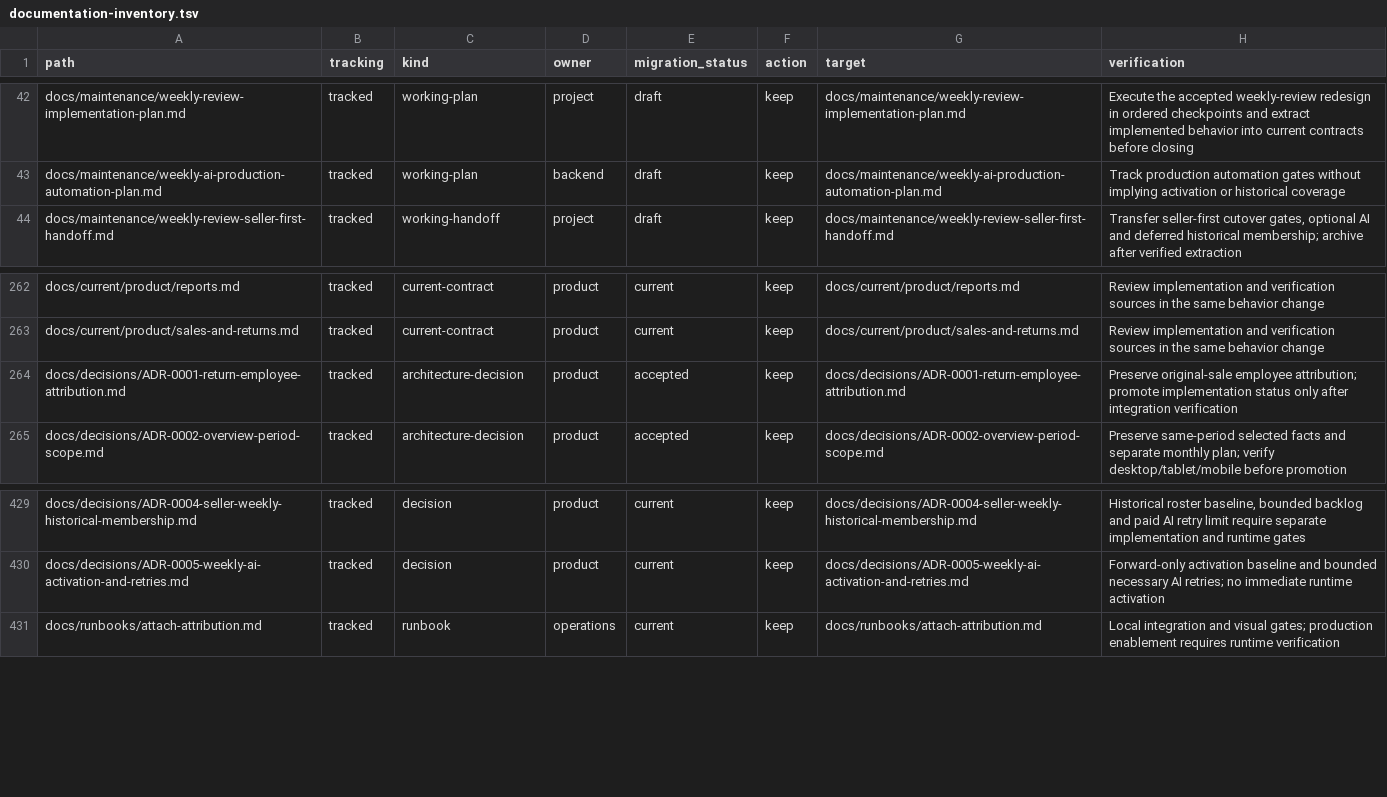
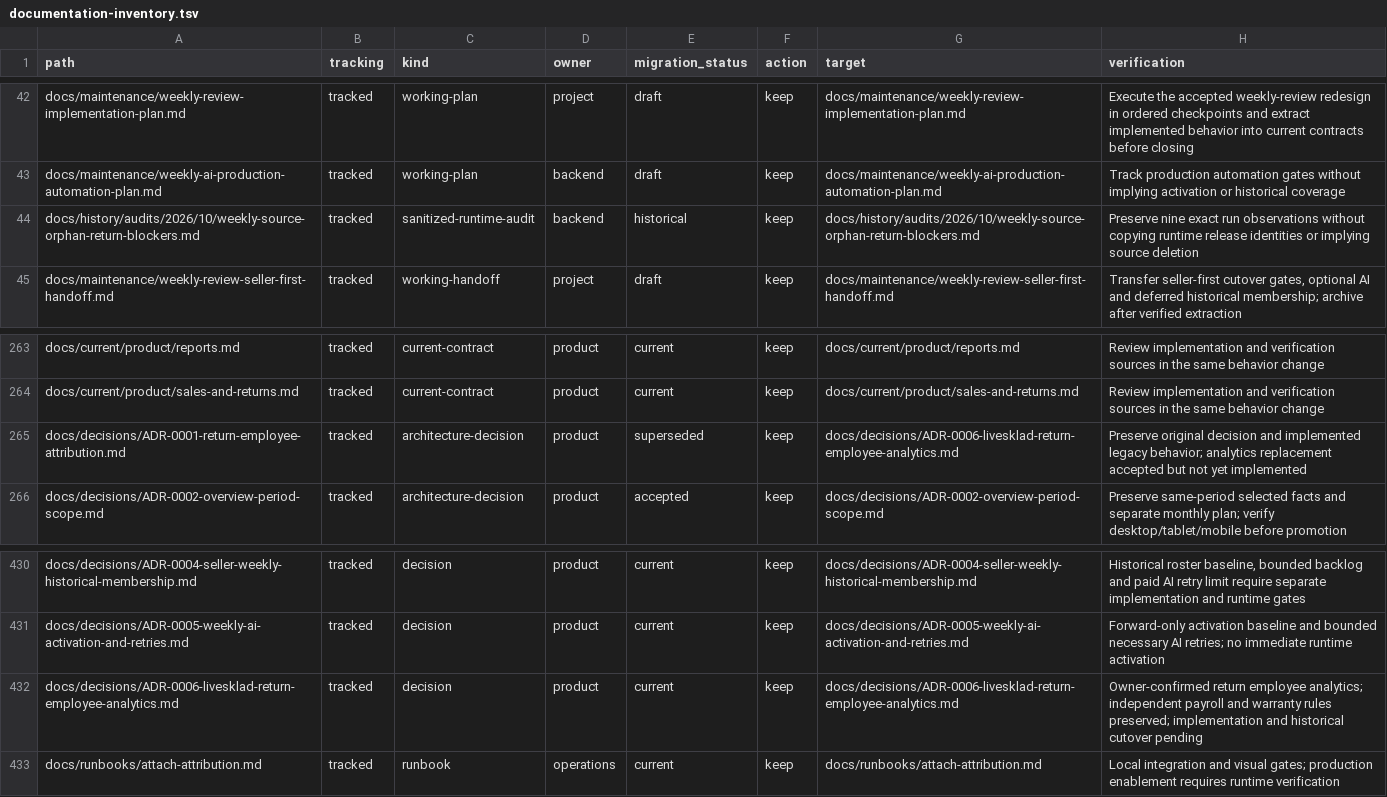
Before and after one commit to pavelchervonenko/analytical-platform-for-store, a TSV file: docs/maintenance/documentation-inventory.tsv, drawn as a sheet; only a part is shown, gaps mark what is left out.

Commit message:
fix(ai): bound retries and refresh exact seller snapshots safely

```diff
--- a/docs/maintenance/documentation-inventory.tsv
+++ b/docs/maintenance/documentation-inventory.tsv
@@ -43,2 +43,3 @@ docs/maintenance/weekly-review-implementation-plan.md	tracked	working-plan	proje
 docs/maintenance/weekly-ai-production-automation-plan.md	tracked	working-plan	backend	draft	keep	docs/maintenance/weekly-ai-production-automation-plan.md	Track production automation gates without implying activation or historical coverage
+docs/history/audits/2026/10/weekly-source-orphan-return-blockers.md	tracked	sanitized-runtime-audit	backend	historical	keep	docs/history/audits/2026/10/weekly-source-orphan-return-blockers.md	Preserve nine exact run observations without copying runtime release identities or implying source deletion
 docs/maintenance/weekly-review-seller-first-handoff.md	tracked	working-handoff	project	draft	keep	docs/maintenance/weekly-review-seller-first-handoff.md	Transfer seller-first cutover gates, optional AI and deferred historical membership; archive after verified extraction
@@ -263,3 +264,3 @@ docs/current/product/reports.md	tracked	current-contract	product	current	keep	do
 docs/current/product/sales-and-returns.md	tracked	current-contract	product	current	keep	docs/current/product/sales-and-returns.md	Review implementation and verification sources in the same behavior change
-docs/decisions/ADR-0001-return-employee-attribution.md	tracked	architecture-decision	product	accepted	keep	docs/decisions/ADR-0001-return-employee-attribution.md	Preserve original-sale employee attribution; promote implementation status only after integration verification
+docs/decisions/ADR-0001-return-employee-attribution.md	tracked	architecture-decision	product	superseded	keep	docs/decisions/ADR-0006-livesklad-return-employee-analytics.md	Preserve original decision and implemented legacy behavior; analytics replacement accepted but not yet implemented
 docs/decisions/ADR-0002-overview-period-scope.md	tracked	architecture-decision	product	accepted	keep	docs/decisions/ADR-0002-overview-period-scope.md	Preserve same-period selected facts and separate monthly plan; verify desktop/tablet/mobile before promotion
@@ -430,2 +431,3 @@ docs/decisions/ADR-0004-seller-weekly-historical-membership.md	tracked	decision
 docs/decisions/ADR-0005-weekly-ai-activation-and-retries.md	tracked	decision	product	current	keep	docs/decisions/ADR-0005-weekly-ai-activation-and-retries.md	Forward-only activation baseline and bounded necessary AI retries; no immediate runtime activation
+docs/decisions/ADR-0006-livesklad-return-employee-analytics.md	tracked	decision	product	current	keep	docs/decisions/ADR-0006-livesklad-return-employee-analytics.md	Owner-confirmed return employee analytics; independent payroll and warranty rules preserved; implementation and historical cutover pending
 docs/runbooks/attach-attribution.md	tracked	runbook	operations	current	keep	docs/runbooks/attach-attribution.md	Local integration and visual gates; production enablement requires runtime verification
```
Also changed, not shown: 18 other files.
